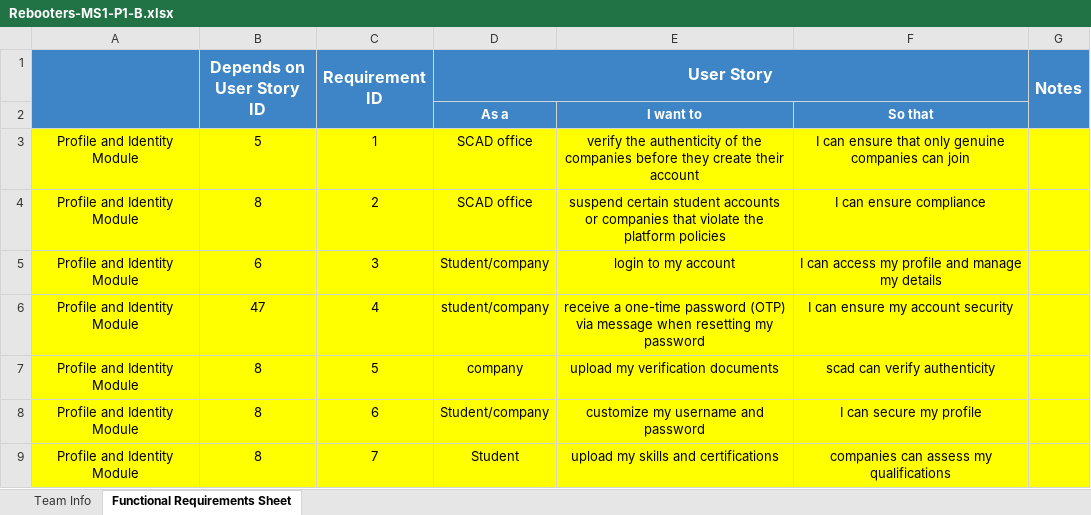
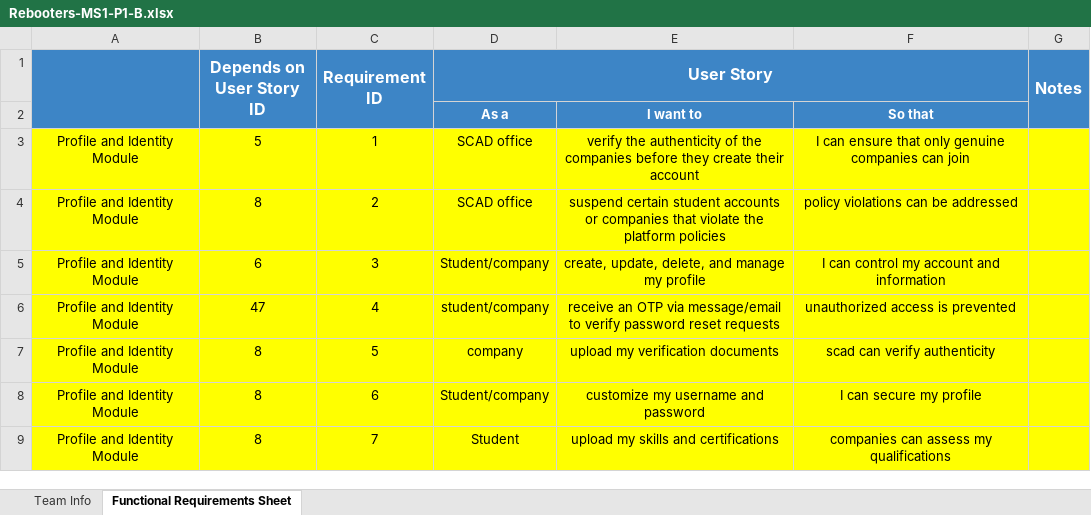
Before and after one commit to CSEN603-2025/Rebooters, an Excel workbook: Rebooters-MS1-P1-B.xlsx, sheet Functional Requirements Sheet, drawn as a sheet; only a part is shown; values as stored, in another font and other column widths than the file's, no borders; the diff covers the shown part only; the diff names each change by its address in the sheet, - before the commit and + after, or states it on an @@ line.

Commit message:
Add files via upload

```diff
--- a/Rebooters-MS1-P1-B.xlsx (sheet Functional Requirements Sheet)
+++ b/Rebooters-MS1-P1-B.xlsx (sheet Functional Requirements Sheet)
-F4: I can ensure compliance
+F4: policy violations can be addressed
-E5: login to my account
+E5: create, update, delete, and manage my profile
-F5: I can access my profile and manage my details
+F5: I can control my account and information
-E6: receive a one-time password (OTP) via message when resetting my password
+E6: receive an OTP via message/email to verify password reset requests
-F6: I can ensure my account security
+F6: unauthorized access is prevented
```
Also changed, not shown: 9 edited cells and cell formats elsewhere in this sheet.
